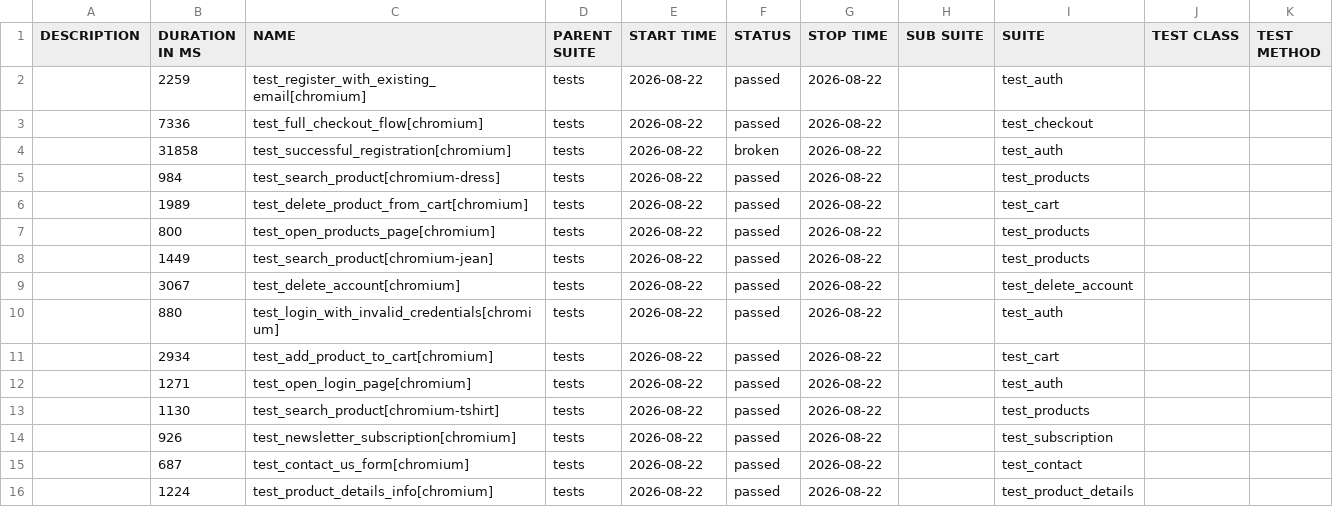
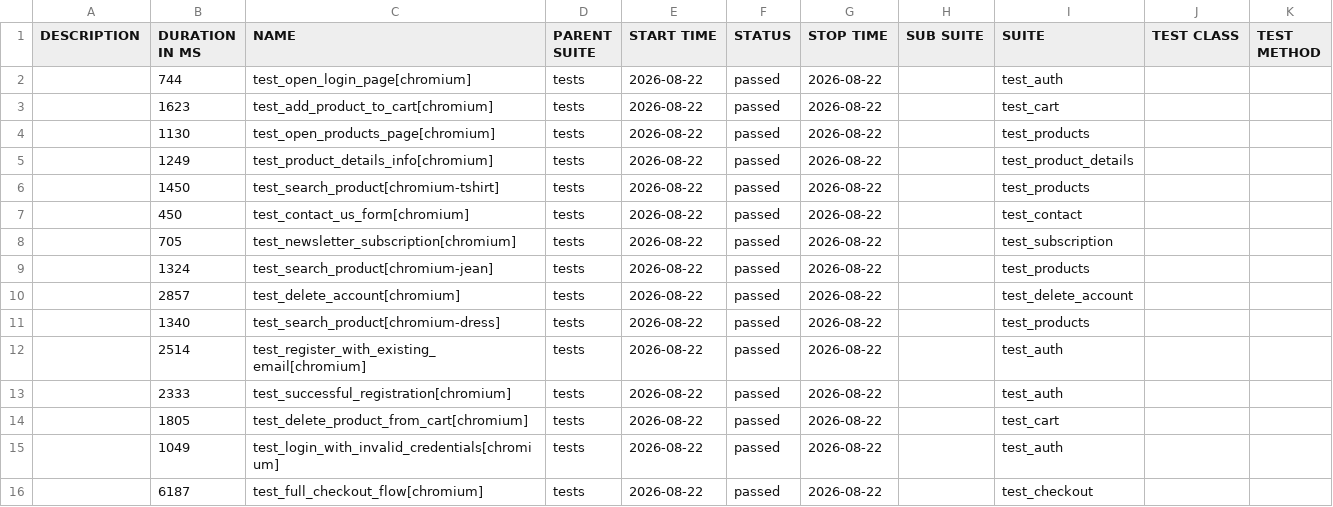
Before and after one commit to CODE-DENYA/automation-exercise-tests, a CSV file: data/suites.csv, drawn as a sheet.

```diff
--- a/data/suites.csv
+++ b/data/suites.csv
@@ -1,16 +1,16 @@
 "DESCRIPTION","DURATION IN MS","NAME","PARENT SUITE","START TIME","STATUS","STOP TIME","SUB SUITE","SUITE","TEST CLASS","TEST METHOD"
-"","2259","test_register_with_existing_email[chromium]","tests","2026-08-22","passed","2026-08-22","","test_auth","",""
-"","7336","test_full_checkout_flow[chromium]","tests","2026-08-22","passed","2026-08-22","","test_checkout","",""
-"","31858","test_successful_registration[chromium]","tests","2026-08-22","broken","2026-08-22","","test_auth","",""
-"","984","test_search_product[chromium-dress]","tests","2026-08-22","passed","2026-08-22","","test_products","",""
-"","1989","test_delete_product_from_cart[chromium]","tests","2026-08-22","passed","2026-08-22","","test_cart","",""
-"","800","test_open_products_page[chromium]","tests","2026-08-22","passed","2026-08-22","","test_products","",""
-"","1449","test_search_product[chromium-jean]","tests","2026-08-22","passed","2026-08-22","","test_products","",""
-"","3067","test_delete_account[chromium]","tests","2026-08-22","passed","2026-08-22","","test_delete_account","",""
-"","880","test_login_with_invalid_credentials[chromium]","tests","2026-08-22","passed","2026-08-22","","test_auth","",""
-"","2934","test_add_product_to_cart[chromium]","tests","2026-08-22","passed","2026-08-22","","test_cart","",""
-"","1271","test_open_login_page[chromium]","tests","2026-08-22","passed","2026-08-22","","test_auth","",""
-"","1130","test_search_product[chromium-tshirt]","tests","2026-08-22","passed","2026-08-22","","test_products","",""
-"","926","test_newsletter_subscription[chromium]","tests","2026-08-22","passed","2026-08-22","","test_subscription","",""
-"","687","test_contact_us_form[chromium]","tests","2026-08-22","passed","2026-08-22","","test_contact","",""
-"","1224","test_product_details_info[chromium]","tests","2026-08-22","passed","2026-08-22","","test_product_details","",""
+"","744","test_open_login_page[chromium]","tests","2026-08-22","passed","2026-08-22","","test_auth","",""
+"","1623","test_add_product_to_cart[chromium]","tests","2026-08-22","passed","2026-08-22","","test_cart","",""
+"","1130","test_open_products_page[chromium]","tests","2026-08-22","passed","2026-08-22","","test_products","",""
+"","1249","test_product_details_info[chromium]","tests","2026-08-22","passed","2026-08-22","","test_product_details","",""
+"","1450","test_search_product[chromium-tshirt]","tests","2026-08-22","passed","2026-08-22","","test_products","",""
+"","450","test_contact_us_form[chromium]","tests","2026-08-22","passed","2026-08-22","","test_contact","",""
+"","705","test_newsletter_subscription[chromium]","tests","2026-08-22","passed","2026-08-22","","test_subscription","",""
+"","1324","test_search_product[chromium-jean]","tests","2026-08-22","passed","2026-08-22","","test_products","",""
+"","2857","test_delete_account[chromium]","tests","2026-08-22","passed","2026-08-22","","test_delete_account","",""
+"","1340","test_search_product[chromium-dress]","tests","2026-08-22","passed","2026-08-22","","test_products","",""
+"","2514","test_register_with_existing_email[chromium]","tests","2026-08-22","passed","2026-08-22","","test_auth","",""
+"","2333","test_successful_registration[chromium]","tests","2026-08-22","passed","2026-08-22","","test_auth","",""
+"","1805","test_delete_product_from_cart[chromium]","tests","2026-08-22","passed","2026-08-22","","test_cart","",""
+"","1049","test_login_with_invalid_credentials[chromium]","tests","2026-08-22","passed","2026-08-22","","test_auth","",""
+"","6187","test_full_checkout_flow[chromium]","tests","2026-08-22","passed","2026-08-22","","test_checkout","",""
```
Also changed, not shown: data/behaviors.csv, 55 other files.
